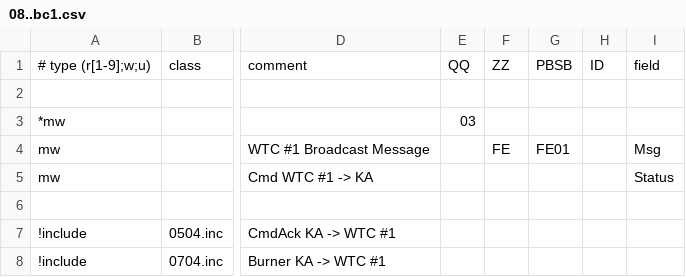
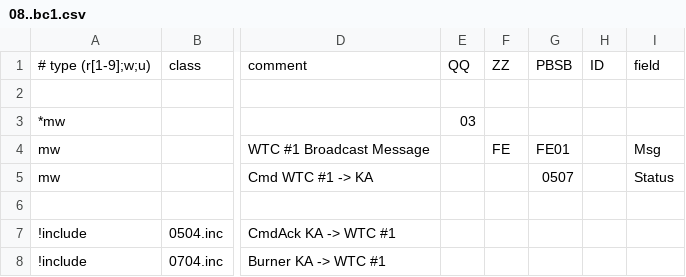
Before and after one commit to aghulas/ebusd-configuration-weishaupt, a CSV file: weishaupt/08..bc1.csv, drawn as a sheet; only a part is shown, gaps mark what is left out; the diff names each change by its address in the sheet, - before the commit and + after, or states it on an @@ line.

Commit message:
Update 08..bc1.csv

```diff
--- a/weishaupt/08..bc1.csv
+++ b/weishaupt/08..bc1.csv
-G5: (empty)
+G5: 0507
```
